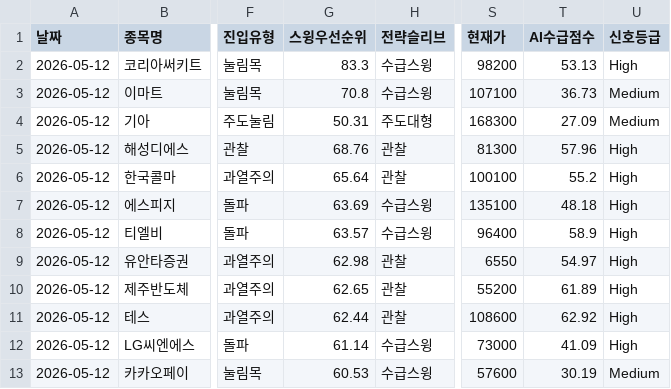
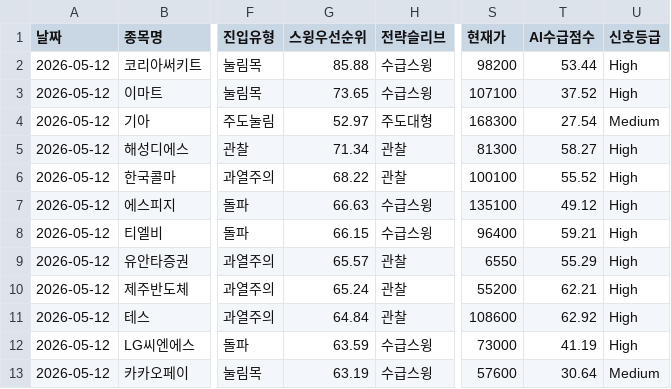
Before and after one commit to songyk544-ctrl/quant-bot, a CSV file: data/daily_candidates.csv, drawn as a sheet; only a part is shown, gaps mark what is left out; the diff names each change by its address in the sheet, - before the commit and + after, or states it on an @@ line.

```diff
--- a/data/daily_candidates.csv
+++ b/data/daily_candidates.csv
-G2 (스윙우선순위): 83.3
+G2 (스윙우선순위): 85.88
-T2 (AI수급점수): 53.13
+T2 (AI수급점수): 53.44
-G3 (스윙우선순위): 70.8
+G3 (스윙우선순위): 73.65
-T3 (AI수급점수): 36.73
+T3 (AI수급점수): 37.52
-U3 (신호등급): Medium
+U3 (신호등급): High
-G4 (스윙우선순위): 50.31
+G4 (스윙우선순위): 52.97
-T4 (AI수급점수): 27.09
+T4 (AI수급점수): 27.54
-G5 (스윙우선순위): 68.76
+G5 (스윙우선순위): 71.34
-T5 (AI수급점수): 57.96
+T5 (AI수급점수): 58.27
-G6 (스윙우선순위): 65.64
+G6 (스윙우선순위): 68.22
-T6 (AI수급점수): 55.2
+T6 (AI수급점수): 55.52
-G7 (스윙우선순위): 63.69
+G7 (스윙우선순위): 66.63
-T7 (AI수급점수): 48.18
+T7 (AI수급점수): 49.12
-G8 (스윙우선순위): 63.57
+G8 (스윙우선순위): 66.15
-T8 (AI수급점수): 58.9
+T8 (AI수급점수): 59.21
-G9 (스윙우선순위): 62.98
+G9 (스윙우선순위): 65.57
-T9 (AI수급점수): 54.97
+T9 (AI수급점수): 55.29
-G10 (스윙우선순위): 62.65
+G10 (스윙우선순위): 65.24
-T10 (AI수급점수): 61.89
+T10 (AI수급점수): 62.21
-G11 (스윙우선순위): 62.44
+G11 (스윙우선순위): 64.84
-G12 (스윙우선순위): 61.14
+G12 (스윙우선순위): 63.59
-T12 (AI수급점수): 41.09
+T12 (AI수급점수): 41.19
-G13 (스윙우선순위): 60.53
+G13 (스윙우선순위): 63.19
-T13 (AI수급점수): 30.19
+T13 (AI수급점수): 30.64
```
Also changed, not shown: data/data.csv, data/score_trend.csv, 3 other files.
